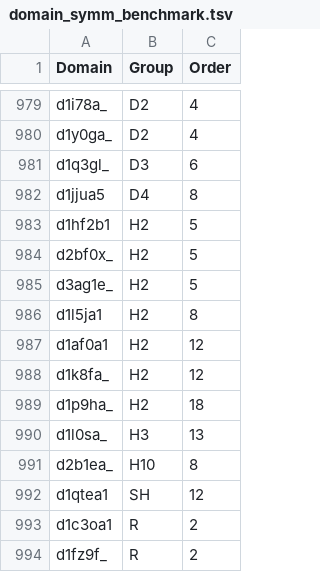
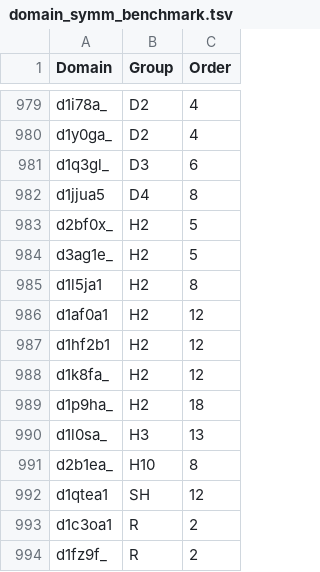
Before and after one commit to rcsb/symmetry-benchmark, a TSV file: domain_symm_benchmark.tsv, drawn as a sheet; only a part is shown, gaps mark what is left out; removed rows and columns are numbered as before the commit, all else as after; the diff names each change by its address in the sheet, - before the commit and + after, or states it on an @@ line.

Commit message:
Set order of d1hf2b1

```diff
--- a/domain_symm_benchmark.tsv
+++ b/domain_symm_benchmark.tsv
-row 983: d1hf2b1 | H2 | 5
+row 987: d1hf2b1 | H2 | 12
```
